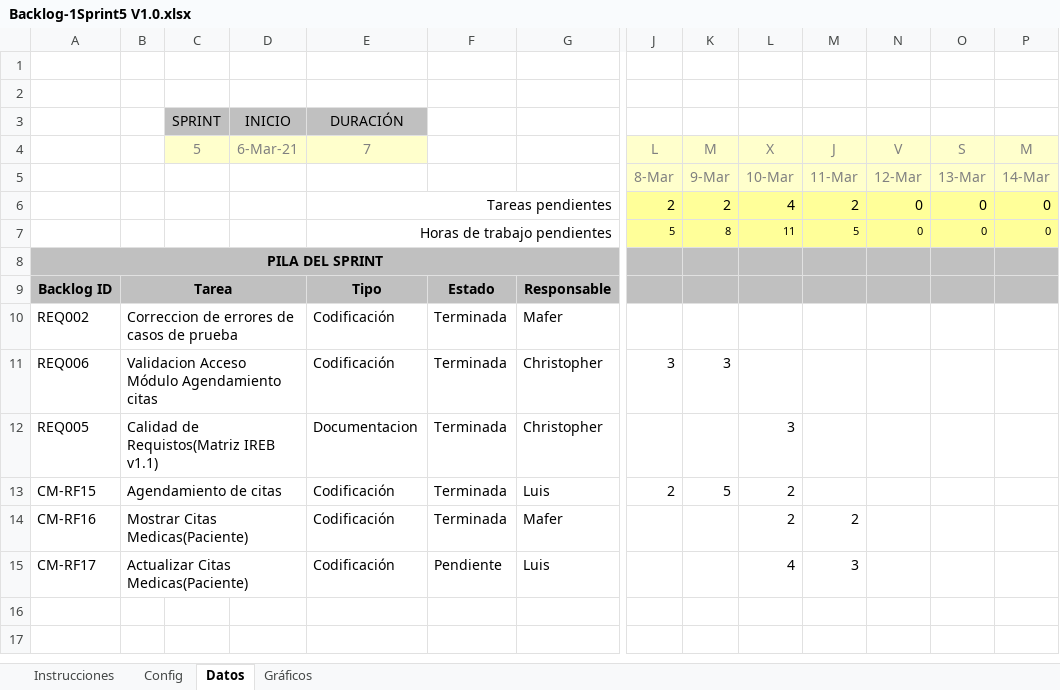
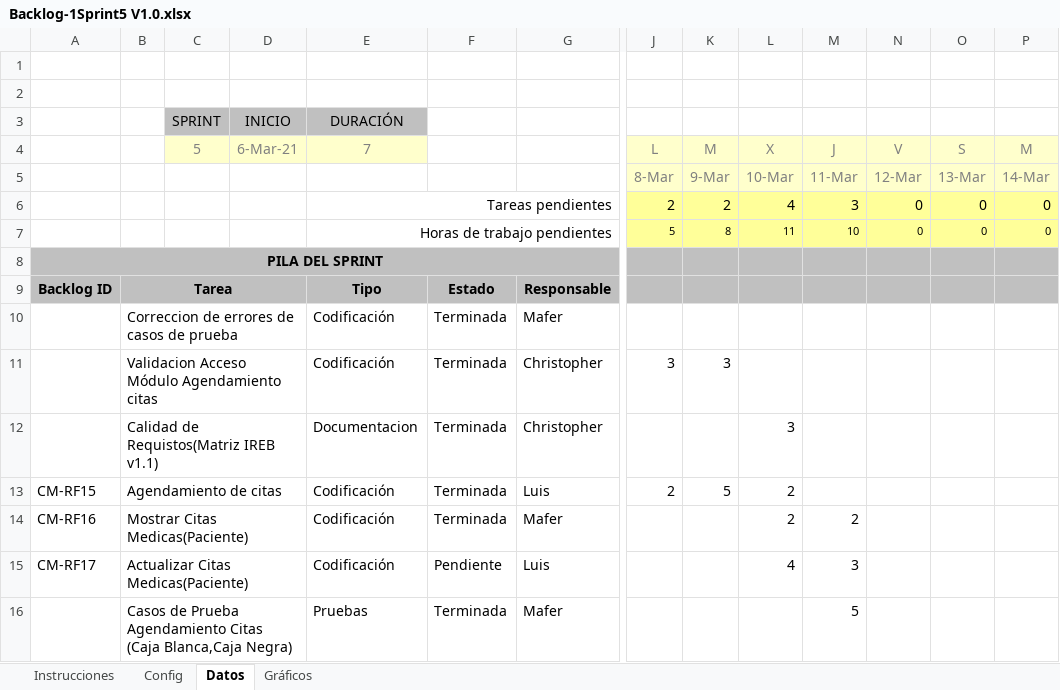
Before and after one commit to FernandaGalarraga/2863_G7, an Excel workbook: Documentación/PREGAME/1.ELICITACIÓN/1.1 Especificación RS/Backlog-1Sprint5 V1.0.xlsx, sheet Datos, drawn as a sheet; only a part is shown, gaps mark what is left out; values as stored, in another font and other column widths than the file's, no borders; charts and pictures and conditional formats not drawn; rows hold the shown columns only; the diff names each change by its address in the sheet, - before the commit and + after, or states it on an @@ line.

Commit message:
Backlog

```diff
--- a/Documentación/PREGAME/1.ELICITACIÓN/1.1 Especificación RS/Backlog-1Sprint5 V1.0.xlsx (sheet Datos)
+++ b/Documentación/PREGAME/1.ELICITACIÓN/1.1 Especificación RS/Backlog-1Sprint5 V1.0.xlsx (sheet Datos)
-M6: 2
+M6: 3
-M7: 5
+M7: 10
-A10: REQ002
+A10: (empty)
-A11: REQ006
+A11: (empty)
-A12: REQ005
+A12: (empty)
+row 16:  | Casos de Prueba Agendamiento Citas (Caja Blanca,Caja Negra) |  |  | Pruebas | Terminada | Mafer |  |  |  | 5
```
Also changed, not shown: sheet Gráficos, sheet Config, charts or pictures.
